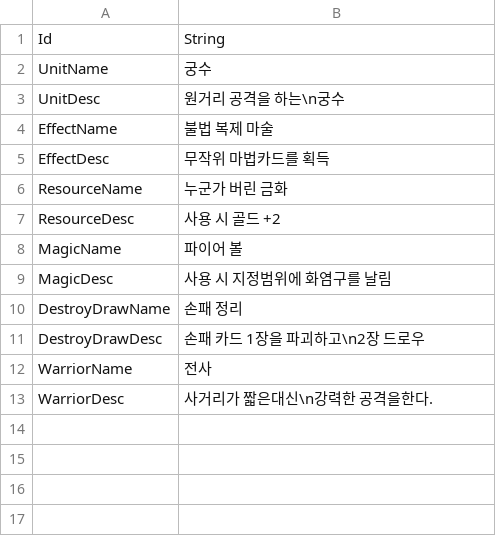
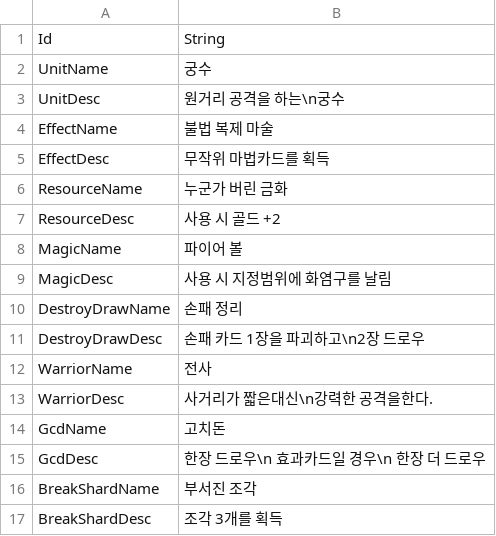
Before and after one commit to Devel-Rocket-ClassRoom/minigame-project-chuleku, a CSV file: Assets/Resources/DataTable/StringTable.csv, drawn as a sheet.

```diff
--- a/Assets/Resources/DataTable/StringTable.csv
+++ b/Assets/Resources/DataTable/StringTable.csv
@@ -13 +13,5 @@ WarriorName,전사
 WarriorDesc,사거리가 짧은대신\n강력한 공격을한다.
+GcdName,고치돈
+GcdDesc,한장 드로우\n 효과카드일 경우\n 한장 더 드로우
+BreakShardName,부서진 조각
+BreakShardDesc,조각 3개를 획득
```
Also changed, not shown: Assets/Resources/CardData/CardTable.csv, 24 other files.
